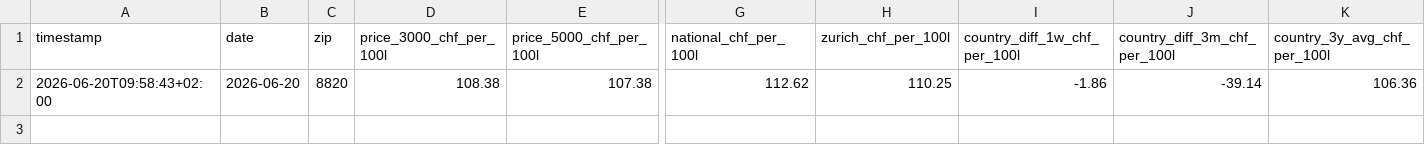
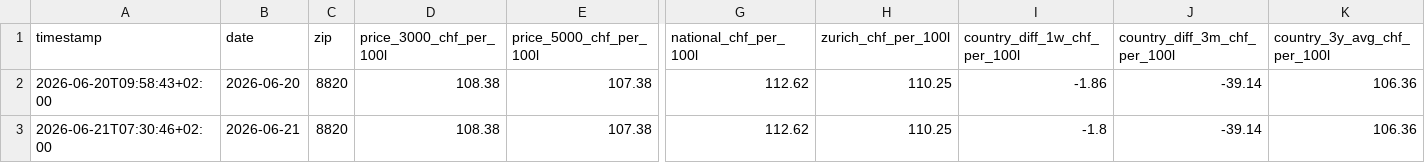
Before and after one commit to filipoclawi/swiss-heating-oil-monitor, a CSV file: history.csv, drawn as a sheet; only a part is shown, gaps mark what is left out; rows hold the shown columns only; the diff names each change by its address in the sheet, - before the commit and + after, or states it on an @@ line.

```diff
--- a/history.csv
+++ b/history.csv
+row 3: 2026-06-21T07:30:46+02:00 | 2026-06-21 | 8820 | 108.38 | 107.38 | 112.62 | 110.25 | -1.8 | -39.14 | 106.36
```
Also changed, not shown: 2 other files.
